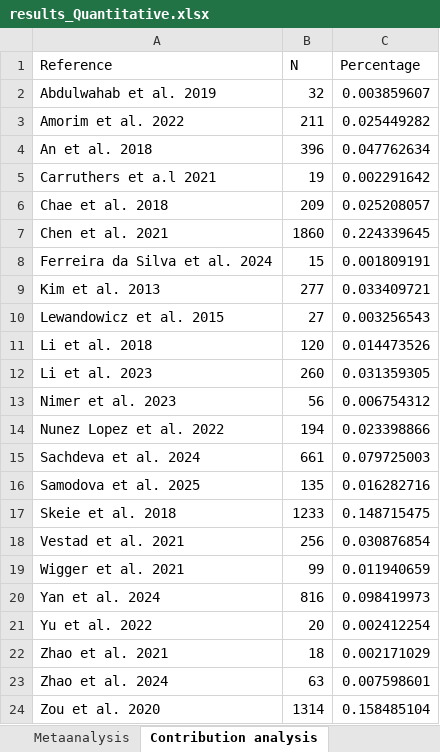
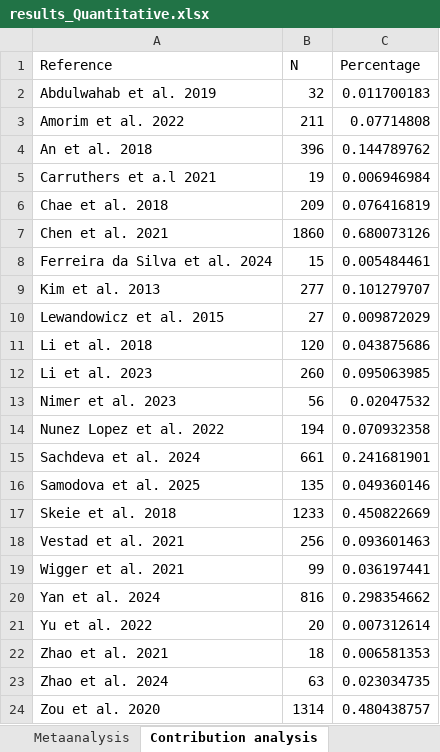
Before and after one commit to juliagcurras/metaanalysisT2D, an Excel workbook: 5_1_Metaanalysis_Amanida/results_Quantitative.xlsx, sheet Contribution analysis, drawn as a sheet; values as stored, in another font and other column widths than the file's, no borders; the diff names each change by its address in the sheet, - before the commit and + after, or states it on an @@ line.

```diff
--- a/5_1_Metaanalysis_Amanida/results_Quantitative.xlsx (sheet Contribution analysis)
+++ b/5_1_Metaanalysis_Amanida/results_Quantitative.xlsx (sheet Contribution analysis)
-C2 (Percentage): 0.003859607
+C2 (Percentage): 0.011700183
-C3 (Percentage): 0.025449282
+C3 (Percentage): 0.07714808
-C4 (Percentage): 0.047762634
+C4 (Percentage): 0.144789762
-C5 (Percentage): 0.002291642
+C5 (Percentage): 0.006946984
-C6 (Percentage): 0.025208057
+C6 (Percentage): 0.076416819
-C7 (Percentage): 0.224339645
+C7 (Percentage): 0.680073126
-C8 (Percentage): 0.001809191
+C8 (Percentage): 0.005484461
-C9 (Percentage): 0.033409721
+C9 (Percentage): 0.101279707
-C10 (Percentage): 0.003256543
+C10 (Percentage): 0.009872029
-C11 (Percentage): 0.014473526
+C11 (Percentage): 0.043875686
-C12 (Percentage): 0.031359305
+C12 (Percentage): 0.095063985
-C13 (Percentage): 0.006754312
+C13 (Percentage): 0.02047532
-C14 (Percentage): 0.023398866
+C14 (Percentage): 0.070932358
-C15 (Percentage): 0.079725003
+C15 (Percentage): 0.241681901
-C16 (Percentage): 0.016282716
+C16 (Percentage): 0.049360146
-C17 (Percentage): 0.148715475
+C17 (Percentage): 0.450822669
-C18 (Percentage): 0.030876854
+C18 (Percentage): 0.093601463
-C19 (Percentage): 0.011940659
+C19 (Percentage): 0.036197441
-C20 (Percentage): 0.098419973
+C20 (Percentage): 0.298354662
-C21 (Percentage): 0.002412254
+C21 (Percentage): 0.007312614
-C22 (Percentage): 0.002171029
+C22 (Percentage): 0.006581353
-C23 (Percentage): 0.007598601
+C23 (Percentage): 0.023034735
-C24 (Percentage): 0.158485104
+C24 (Percentage): 0.480438757
```
Also changed, not shown: sheet Metaanalysis, other sheet tabs, 5_1_Metaanalysis_Amanida/resultsBySample_Quantitative.xlsx, 5_2_Metaanalysis_Meta/3_RelevantBiomarkers.xlsx.
